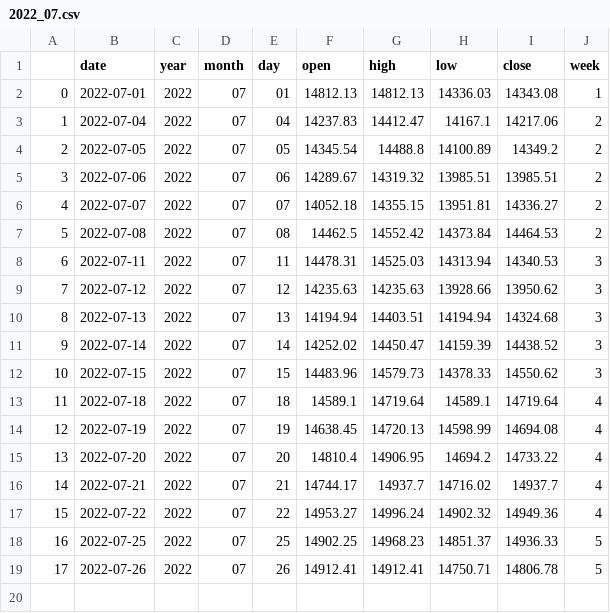
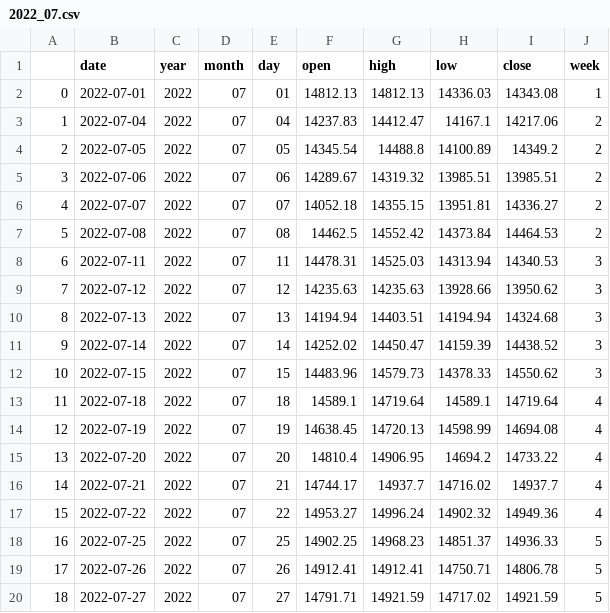
Before and after one commit to Lisa06010416/FinancialIndicators, a CSV file: TAIEX_data/day/2022_07.csv, drawn as a sheet; the diff names each change by its address in the sheet, - before the commit and + after, or states it on an @@ line.

Commit message:
update data ...

```diff
--- a/TAIEX_data/day/2022_07.csv
+++ b/TAIEX_data/day/2022_07.csv
+row 20: 18 | 2022-07-27 | 2022 | 07 | 27 | 14791.71 | 14921.59 | 14717.02 | 14921.59 | 5
```
Also changed, not shown: TAIEX_data/month/2022.csv, TAIEX_data/week/2022.csv.
